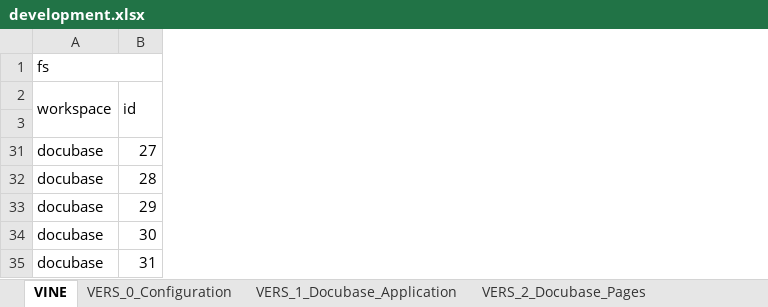
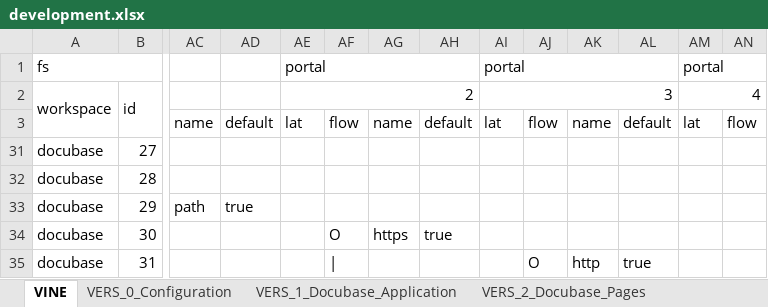
Before and after one commit to thomaspatrickwelborn/Digital-Flux-Capacitor, an Excel workbook: demonstrament/projects/001/development.xlsx, sheet VINE, drawn as a sheet; only a part is shown, gaps mark what is left out; values as stored, in another font and other column widths than the file's, no cell formats; the diff covers the shown part only; the diff names each change by its address in the sheet, - before the commit and + after, or states it on an @@ line.

```diff
--- a/demonstrament/projects/001/development.xlsx (sheet VINE)
+++ b/demonstrament/projects/001/development.xlsx (sheet VINE)
+column AC, rows 3-33: name |  |  | path
+column AD, rows 3-33: default |  |  | true
+column AE, rows 1-3: portal | 2 | lat
+column AF, rows 3-35: flow |  |  |  | O | |
+column AG, rows 3-34: name |  |  |  | https
+column AH, rows 3-34: default |  |  |  | true
+column AI, rows 1-3: portal | 3 | lat
+column AJ, rows 3-35: flow |  |  |  |  | O
+column AK, rows 3-35: name |  |  |  |  | http
+column AL, rows 3-35: default |  |  |  |  | true
+column AM, rows 1-3: portal | 4 | lat
+column AN, row 3: flow
```
Also changed, not shown: 5 added rows, 160 edited cells and merged cells elsewhere in this sheet, sheet VERS_0_Configuration, sheet VERS_1_Docubase_Application, sheet VERS_2_Docubase_Pages, sheet VIEW_0_Docubase_Page_Views, cell formats, hidden cells, 6 other files.
